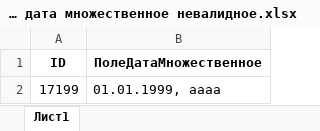
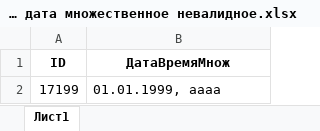
Before and after one commit to zaynasheff/gk-assistant, an Excel workbook: storage/МРП - Тестовые файлы/тест дата множественное невалидное.xlsx, sheet Лист1, drawn as a sheet; values as stored, in another font and other column widths than the file's, no borders; the diff names each change by its address in the sheet, - before the commit and + after, or states it on an @@ line.

```diff
--- a/storage/МРП - Тестовые файлы/тест дата множественное невалидное.xlsx (sheet Лист1)
+++ b/storage/МРП - Тестовые файлы/тест дата множественное невалидное.xlsx (sheet Лист1)
-B1: ПолеДатаМножественное
+B1: ДатаВремяМнож
```
Also changed, not shown: storage/МРП - Тестовые файлы/тест деньги невалидное.xlsx, storage/МРП - Тестовые файлы/тест список множественный обязательный пустой.xlsx, 20 other files.
